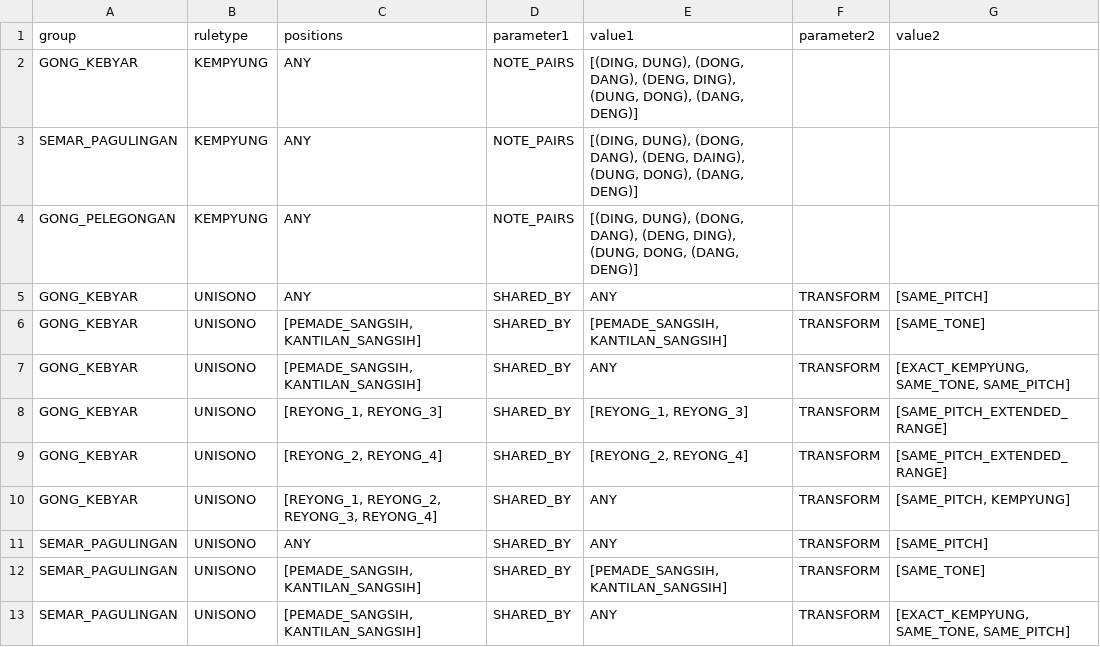
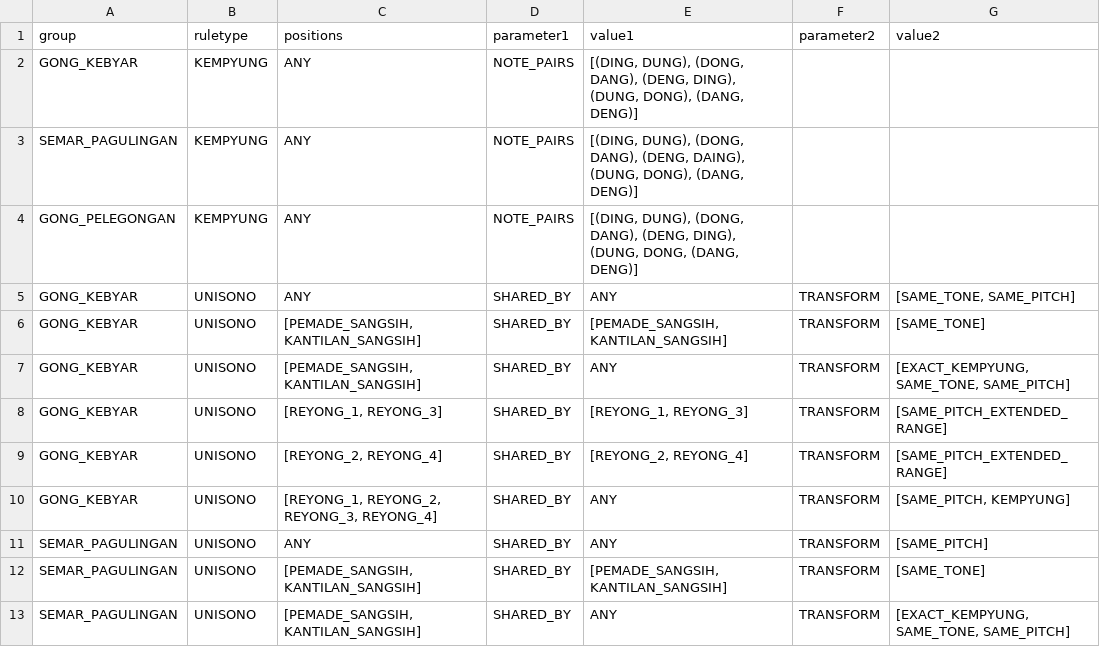
Before and after one commit to marcpaelinck/gamelan-notation, a TSV file: data/instruments/rules.tsv, drawn as a sheet.

```diff
--- a/data/instruments/rules.tsv
+++ b/data/instruments/rules.tsv
@@ -4,3 +4,3 @@ SEMAR_PAGULINGAN	KEMPYUNG	ANY	NOTE_PAIRS	[(DING, DUNG), (DONG, DANG), (DENG, DAI
 GONG_PELEGONGAN	KEMPYUNG	ANY	NOTE_PAIRS	[(DING, DUNG), (DONG, DANG), (DENG, DING), (DUNG, DONG, (DANG, DENG)]		
-GONG_KEBYAR	UNISONO	ANY	SHARED_BY	ANY	TRANSFORM	[SAME_PITCH]
+GONG_KEBYAR	UNISONO	ANY	SHARED_BY	ANY	TRANSFORM	[SAME_TONE, SAME_PITCH]
 GONG_KEBYAR	UNISONO	[PEMADE_SANGSIH, KANTILAN_SANGSIH]	SHARED_BY	[PEMADE_SANGSIH, KANTILAN_SANGSIH]	TRANSFORM	[SAME_TONE]
```
Also changed, not shown: 4 other files.
